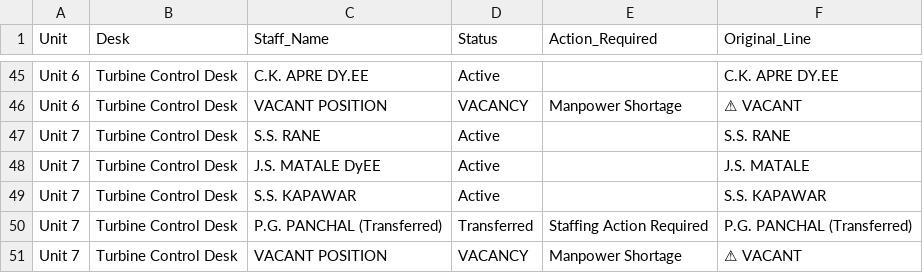
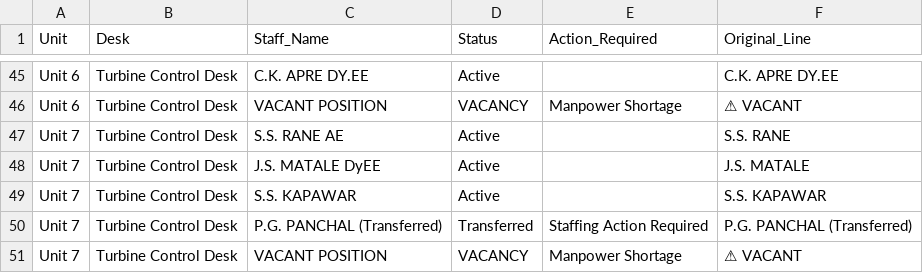
Before and after one commit to Chinmay-Dev27/mahagenco-staffing-dashboard, a CSV file: stitched_staffing_data.csv, drawn as a sheet; only a part is shown, gaps mark what is left out; the diff names each change by its address in the sheet, - before the commit and + after, or states it on an @@ line.

Commit message:
Admin Update

```diff
--- a/stitched_staffing_data.csv
+++ b/stitched_staffing_data.csv
-C47 (Staff_Name): S.S. RANE
+C47 (Staff_Name): S.S. RANE AE
```
